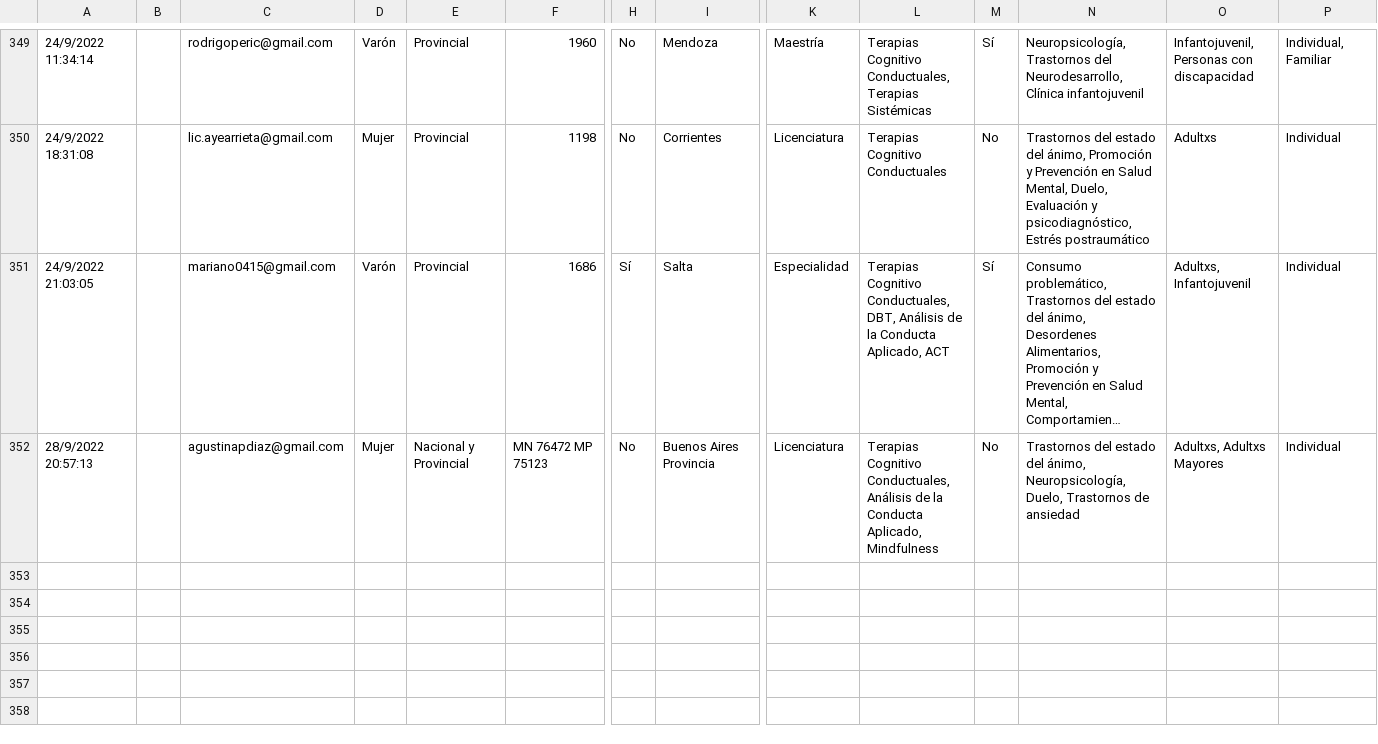
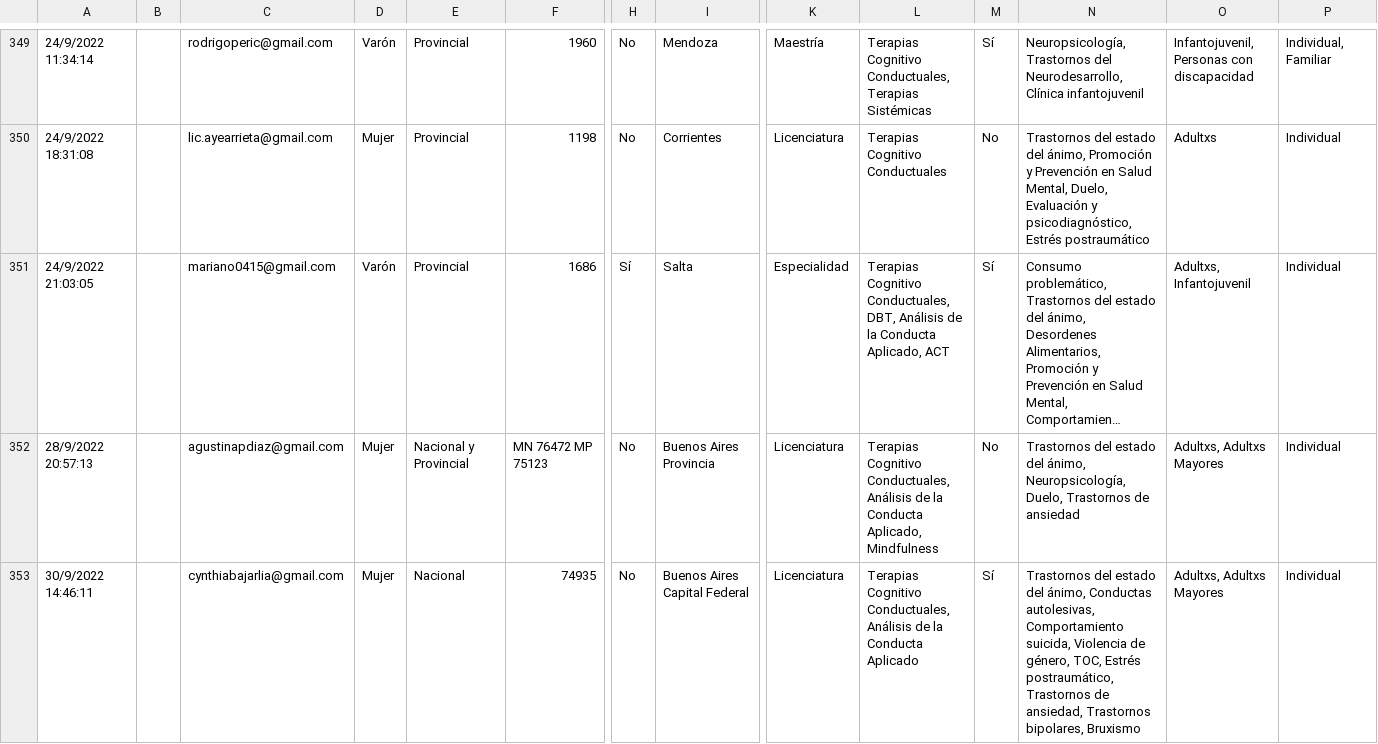
Before and after one commit to francosbenitez/psievidencia-backend, a CSV file: seeder/psychologists.csv, drawn as a sheet; only a part is shown, gaps mark what is left out; long unchanged cells end in …; rows hold the shown columns only; the diff names each change by its address in the sheet, - before the commit and + after, or states it on an @@ line.

```diff
--- a/seeder/psychologists.csv
+++ b/seeder/psychologists.csv
+row 353: 30/9/2022 14:46:11 |  | cynthiabajarlia@gmail.com | Mujer | Nacional | 74935 | No | Buenos Aires Capital Federal | Licenciatura | Terapias Cognitivo Conductuales, Análisis de la Conducta Aplicado | Sí | Trastornos del estado del ánimo, Conductas autolesivas, Comportamiento suicida, Violencia de género, TOC, Estrés postraumático, Trastornos de ansiedad, Trastornos bipolares, Bruxismo | Adultxs, Adultxs Mayores | Individual
```
Also changed, not shown: 1 other file.
